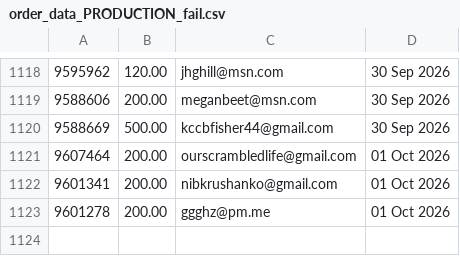
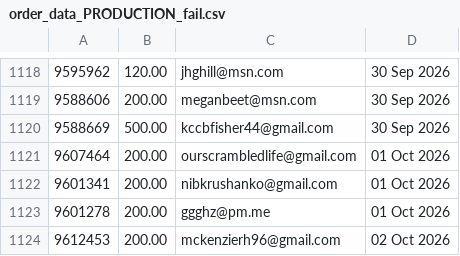
Before and after one commit to jdeck88/ffcsa_scripts, a CSV file: localline/data/order_data_PRODUCTION_fail.csv, drawn as a sheet; only a part is shown, gaps mark what is left out; the diff names each change by its address in the sheet, - before the commit and + after, or states it on an @@ line.

```diff
--- a/localline/data/order_data_PRODUCTION_fail.csv
+++ b/localline/data/order_data_PRODUCTION_fail.csv
+row 1124: 9612453 | 200.00 | mckenzierh96@gmail.com | 02 Oct 2026
```
Also changed, not shown: localline/data/order_data_PRODUCTION_success.csv.
